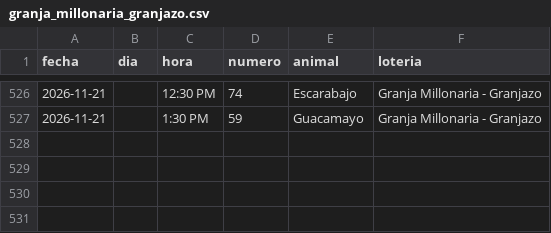
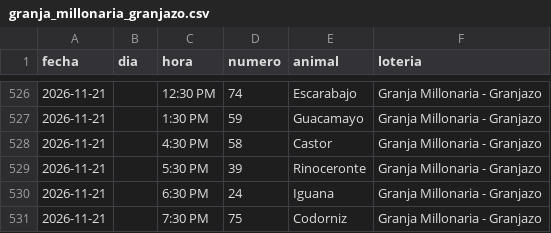
Before and after one commit to victorcsp22-star/sniper-ruletas, a CSV file: granja_millonaria_granjazo.csv, drawn as a sheet; only a part is shown, gaps mark what is left out.

```diff
--- a/granja_millonaria_granjazo.csv
+++ b/granja_millonaria_granjazo.csv
@@ -527 +527,5 @@ fecha,dia,hora,numero,animal,loteria
 2026-11-21,,1:30 PM,59,Guacamayo,Granja Millonaria - Granjazo
+2026-11-21,,4:30 PM,58,Castor,Granja Millonaria - Granjazo
+2026-11-21,,5:30 PM,39,Rinoceronte,Granja Millonaria - Granjazo
+2026-11-21,,6:30 PM,24,Iguana,Granja Millonaria - Granjazo
+2026-11-21,,7:30 PM,75,Codorniz,Granja Millonaria - Granjazo
```
Also changed, not shown: data_vz/guacharo_activo_2anios.csv, gatazo.csv, 7 other files.
